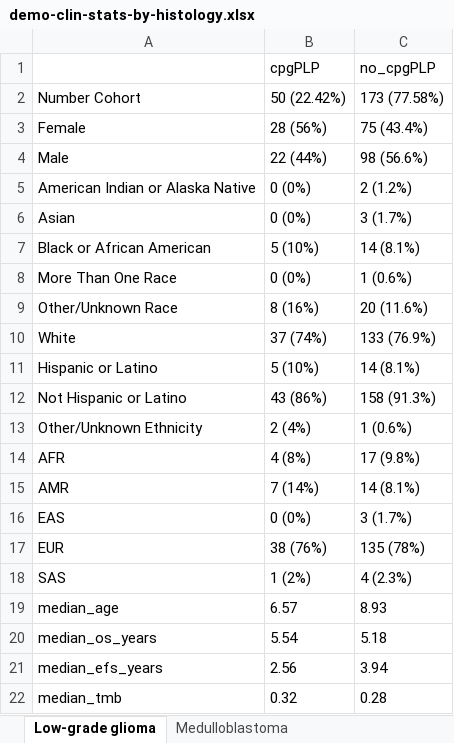
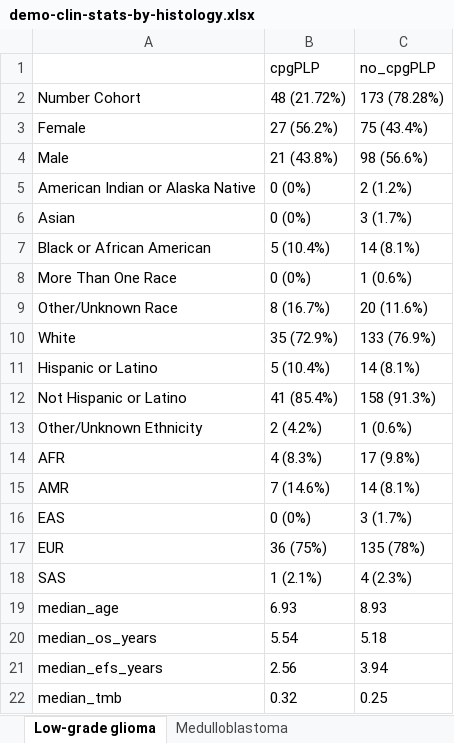
Before and after one commit to diskin-lab-chop/pbta-germline-somatic, an Excel workbook: analyses/demo-clin-stats/results/demo-clin-stats-by-histology.xlsx, sheet Low-grade glioma, drawn as a sheet; values as stored, in another font and other column widths than the file's, no borders; the diff names each change by its address in the sheet, - before the commit and + after, or states it on an @@ line.

```diff
--- a/analyses/demo-clin-stats/results/demo-clin-stats-by-histology.xlsx (sheet Low-grade glioma)
+++ b/analyses/demo-clin-stats/results/demo-clin-stats-by-histology.xlsx (sheet Low-grade glioma)
-B2 (cpgPLP): 50 (22.42%)
+B2 (cpgPLP): 48 (21.72%)
-C2 (no_cpgPLP): 173 (77.58%)
+C2 (no_cpgPLP): 173 (78.28%)
-B3 (cpgPLP): 28 (56%)
+B3 (cpgPLP): 27 (56.2%)
-B4 (cpgPLP): 22 (44%)
+B4 (cpgPLP): 21 (43.8%)
-B7 (cpgPLP): 5 (10%)
+B7 (cpgPLP): 5 (10.4%)
-B9 (cpgPLP): 8 (16%)
+B9 (cpgPLP): 8 (16.7%)
-B10 (cpgPLP): 37 (74%)
+B10 (cpgPLP): 35 (72.9%)
-B11 (cpgPLP): 5 (10%)
+B11 (cpgPLP): 5 (10.4%)
-B12 (cpgPLP): 43 (86%)
+B12 (cpgPLP): 41 (85.4%)
-B13 (cpgPLP): 2 (4%)
+B13 (cpgPLP): 2 (4.2%)
-B14 (cpgPLP): 4 (8%)
+B14 (cpgPLP): 4 (8.3%)
-B15 (cpgPLP): 7 (14%)
+B15 (cpgPLP): 7 (14.6%)
-B17 (cpgPLP): 38 (76%)
+B17 (cpgPLP): 36 (75%)
-B18 (cpgPLP): 1 (2%)
+B18 (cpgPLP): 1 (2.1%)
-B19 (cpgPLP): 6.57
+B19 (cpgPLP): 6.93
-C22 (no_cpgPLP): 0.28
+C22 (no_cpgPLP): 0.25
```
Also changed, not shown: sheet Neurofibroma plexiform, sheet Non-neoplastic tumor, sheet Mesenchymal tumor, sheet Meningioma, sheet Other high-grade glioma, sheet DIPG or DMG, 3 more sheets, analyses/demo-clin-stats/results/demo-clin-pvalues-by-histology.xlsx, 7 other files.
